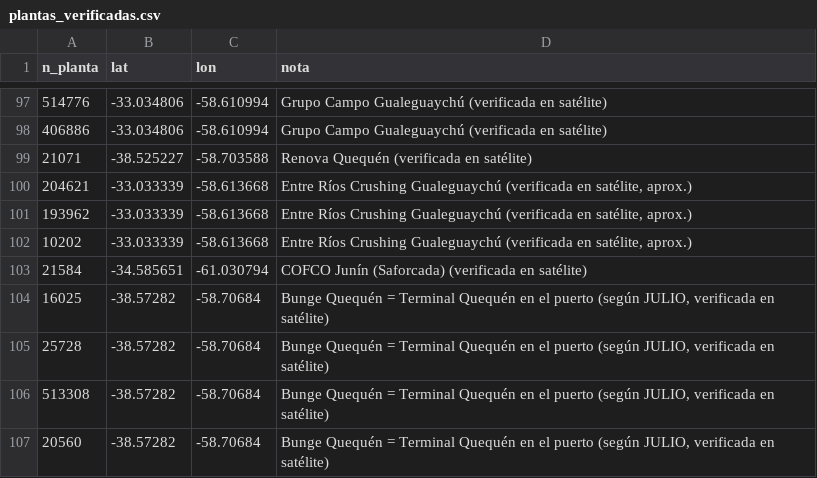
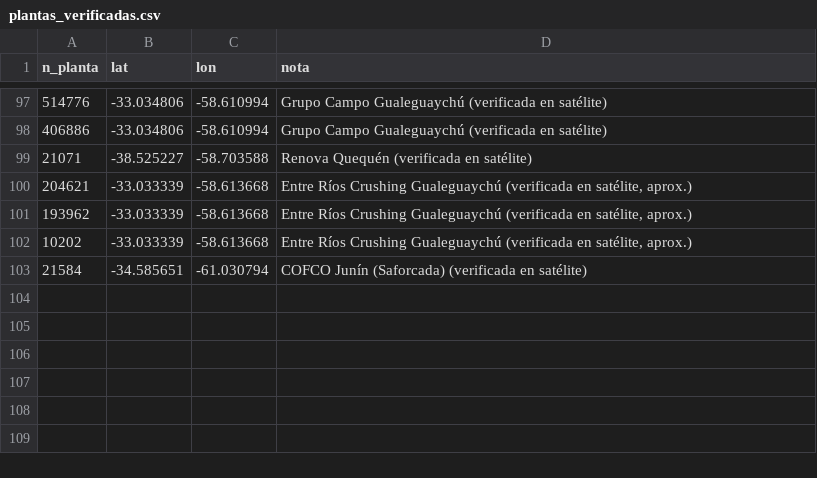
Before and after one commit to JULIOCESARMARZILIO/python-cruces_rutas_bsas.py, a CSV file: datos/plantas_verificadas.csv, drawn as a sheet; only a part is shown, gaps mark what is left out.

```diff
--- a/datos/plantas_verificadas.csv
+++ b/datos/plantas_verificadas.csv
@@ -103,5 +103 @@ n_planta,lat,lon,nota
 21584,-34.585651,-61.030794,COFCO Junín (Saforcada) (verificada en satélite)
-16025,-38.57282,-58.70684,"Bunge Quequén = Terminal Quequén en el puerto (según JULIO, verificada en satélite)"
-25728,-38.57282,-58.70684,"Bunge Quequén = Terminal Quequén en el puerto (según JULIO, verificada en satélite)"
-513308,-38.57282,-58.70684,"Bunge Quequén = Terminal Quequén en el puerto (según JULIO, verificada en satélite)"
-20560,-38.57282,-58.70684,"Bunge Quequén = Terminal Quequén en el puerto (según JULIO, verificada en satélite)"
```
Also changed, not shown: datos/puertos_granos.csv.
